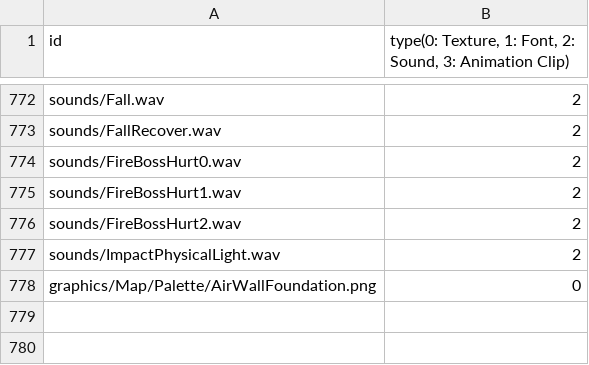
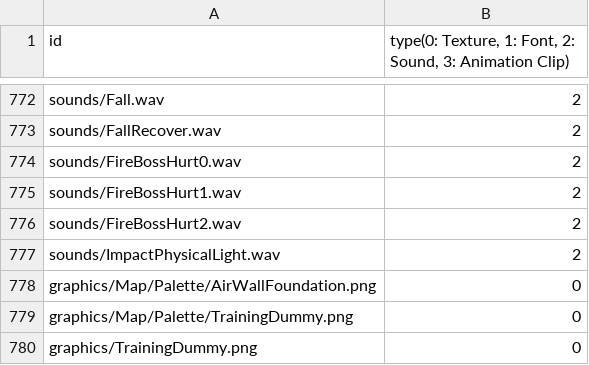
Before and after one commit to MinWooPark98/SFML_TeamProject, a CSV file: WizardOfLegend/WizardOfLegend-bin/Resources.csv, drawn as a sheet; only a part is shown, gaps mark what is left out; the diff names each change by its address in the sheet, - before the commit and + after, or states it on an @@ line.

```diff
--- a/WizardOfLegend/WizardOfLegend-bin/Resources.csv
+++ b/WizardOfLegend/WizardOfLegend-bin/Resources.csv
+row 779: graphics/Map/Palette/TrainingDummy.png | 0
+row 780: graphics/TrainingDummy.png | 0
```
Also changed, not shown: 3 other files.
